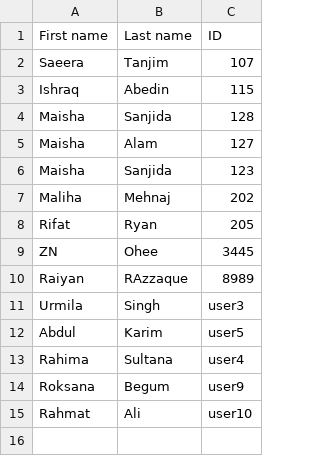
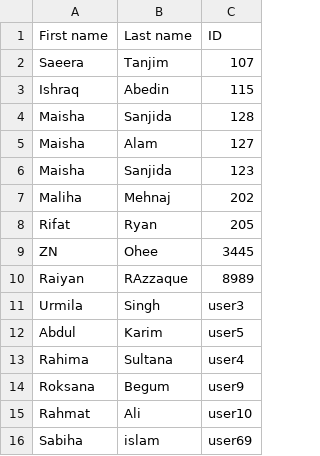
Before and after one commit to Loona6/MedFiles, a CSV file: Clean version/MEDFILES/doctors.csv, drawn as a sheet; the diff names each change by its address in the sheet, - before the commit and + after, or states it on an @@ line.

```diff
--- a/Clean version/MEDFILES/doctors.csv
+++ b/Clean version/MEDFILES/doctors.csv
+row 16: Sabiha | islam | user69
```
Also changed, not shown: 9 other files.
